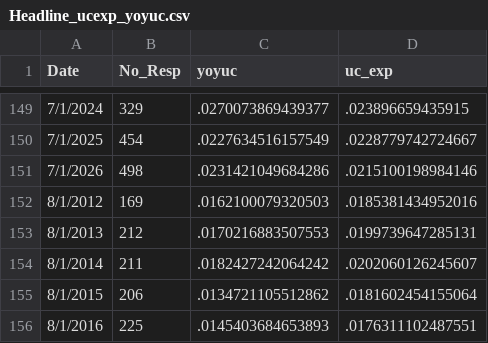
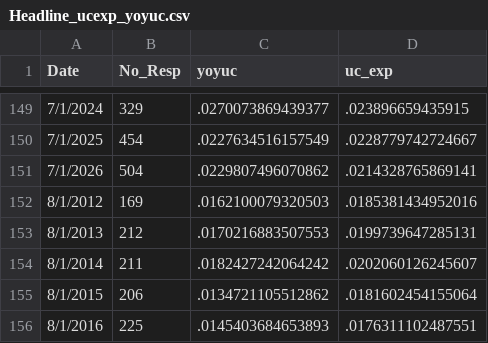
Before and after one commit to tcm07/ATL-ESRC, a CSV file: Headline_ucexp_yoyuc.csv, drawn as a sheet; only a part is shown, gaps mark what is left out.

```diff
--- a/Headline_ucexp_yoyuc.csv
+++ b/Headline_ucexp_yoyuc.csv
@@ -150,3 +150,3 @@ Date,No_Resp,yoyuc,uc_exp
 7/1/2025,454,.0227634516157549,.0228779742724667
-7/1/2026,498,.0231421049684286,.0215100198984146
+7/1/2026,504,.0229807496070862,.0214328765869141
 8/1/2012,169,.0162100079320503,.0185381434952016
```
Also changed, not shown: A Current Profit Margin.csv, A Current Sales Levels.csv, 5 other files.
